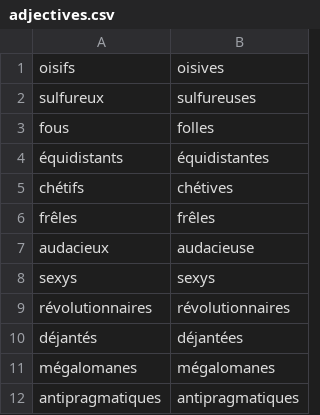
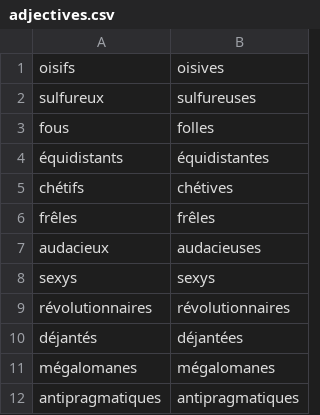
Before and after one commit to eharquin/babyfut, a CSV file: content/adjectives.csv, drawn as a sheet; only a part is shown.

```diff
--- a/content/adjectives.csv
+++ b/content/adjectives.csv
@@ -6,3 +6,3 @@ chétifs;chétives
 frêles;frêles
-audacieux;audacieuse
+audacieux;audacieuses
 sexys;sexys
```
Also changed, not shown: 7 other files.
